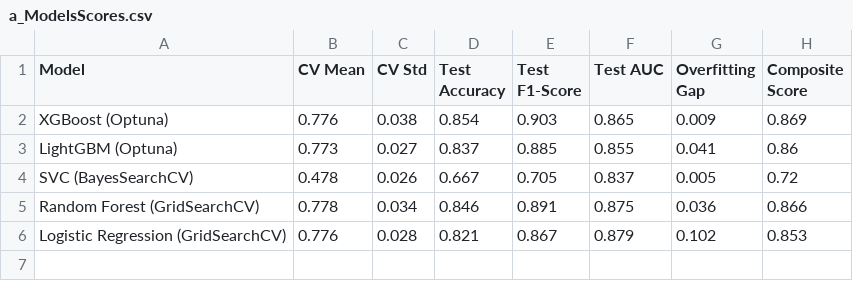
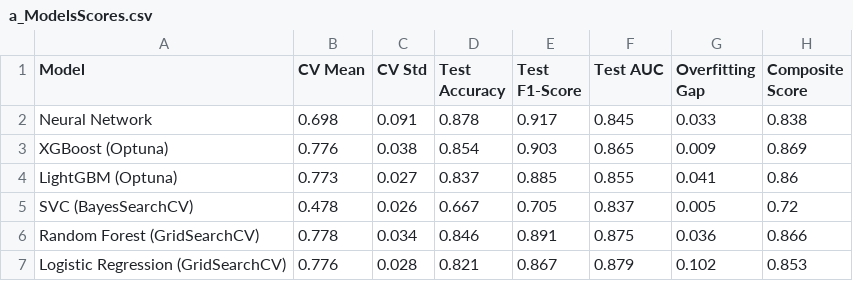
Before and after one commit to tshihab07/Intelligent-Loan-Approval-Prediction-System, a CSV file: artifacts/model-performance/a_ModelsScores.csv, drawn as a sheet; the diff names each change by its address in the sheet, - before the commit and + after, or states it on an @@ line.

Commit message:
metrics: extend model score records with neural network evaluation

```diff
--- a/artifacts/model-performance/a_ModelsScores.csv
+++ b/artifacts/model-performance/a_ModelsScores.csv
+row 2: Neural Network | 0.698 | 0.091 | 0.878 | 0.917 | 0.845 | 0.033 | 0.838
```
